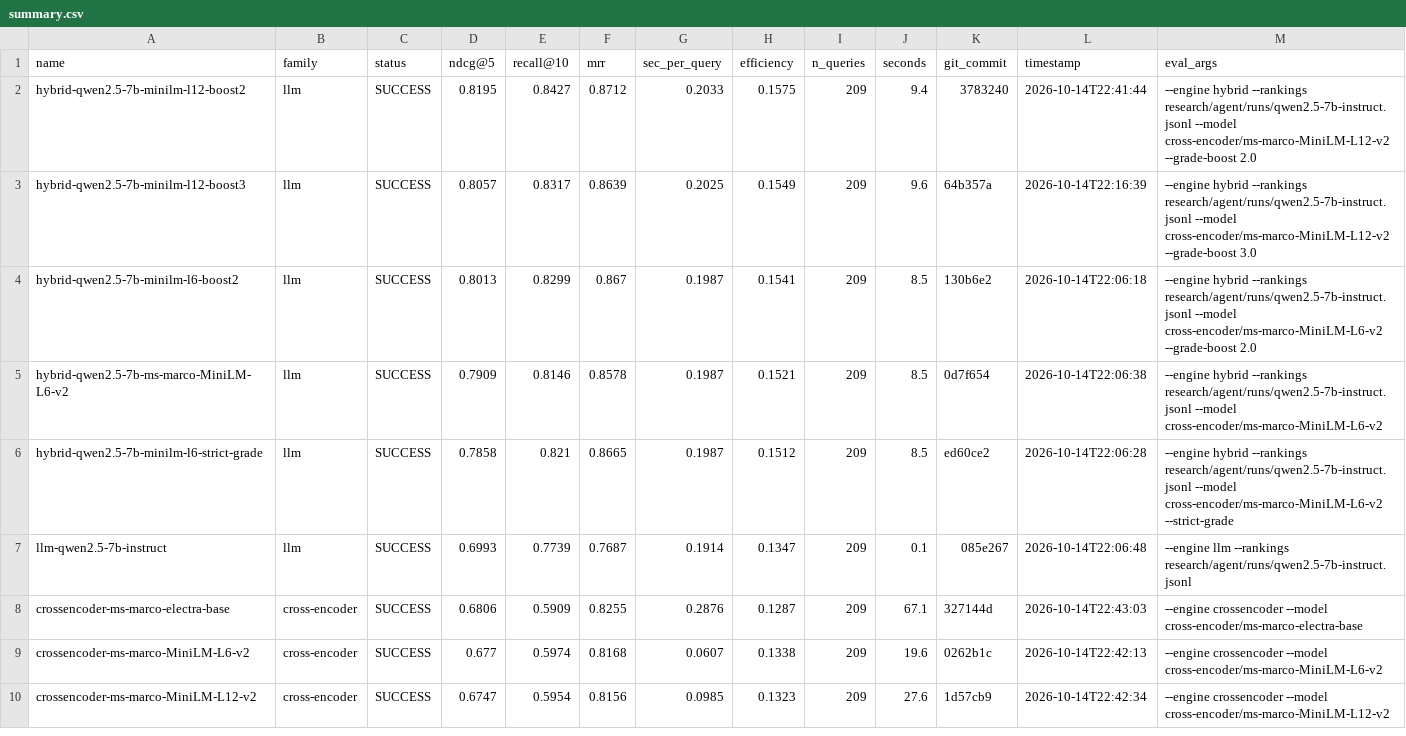
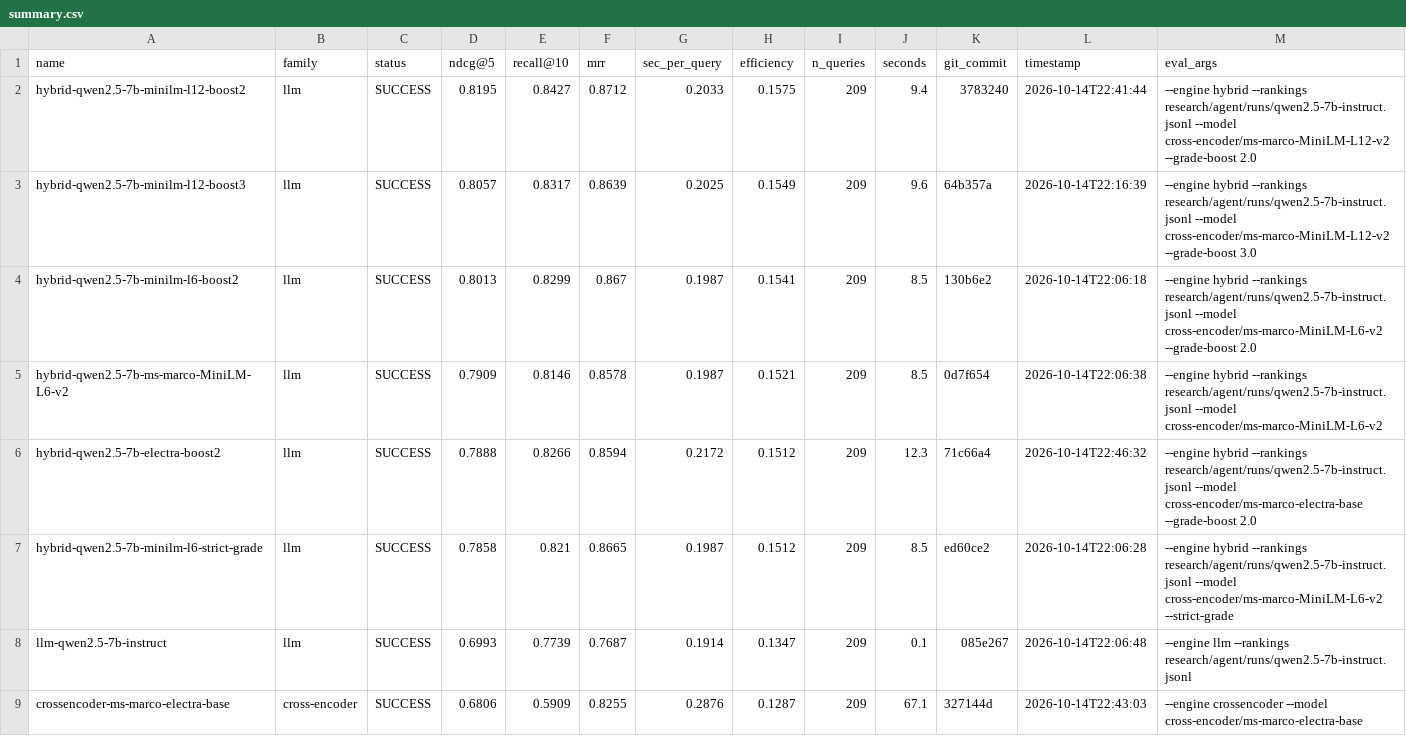
Before and after one commit to ahsank/restaurant-search, a CSV file: research/agent/summary.csv, drawn as a sheet; only a part is shown; the shorter side is filled out with more unchanged rows; the diff names each change by its address in the sheet, - before the commit and + after, or states it on an @@ line.

Commit message:
Agent iter 46: run_experiment hybrid-qwen2.5-7b-electra-boost2

```diff
--- a/research/agent/summary.csv
+++ b/research/agent/summary.csv
+row 6: hybrid-qwen2.5-7b-electra-boost2 | llm | SUCCESS | 0.7888 | 0.8266 | 0.8594 | 0.2172 | 0.1512 | 209 | 12.3 | 71c66a4 | 2026-10-14T22:46:32 | --engine hybrid --rankings research/agent/runs/qwen2.5-7b-instruct.jsonl --model cross-encoder/ms-marco-electra-base --grade-boost 2.0
```
Also changed, not shown: 5 other files.
